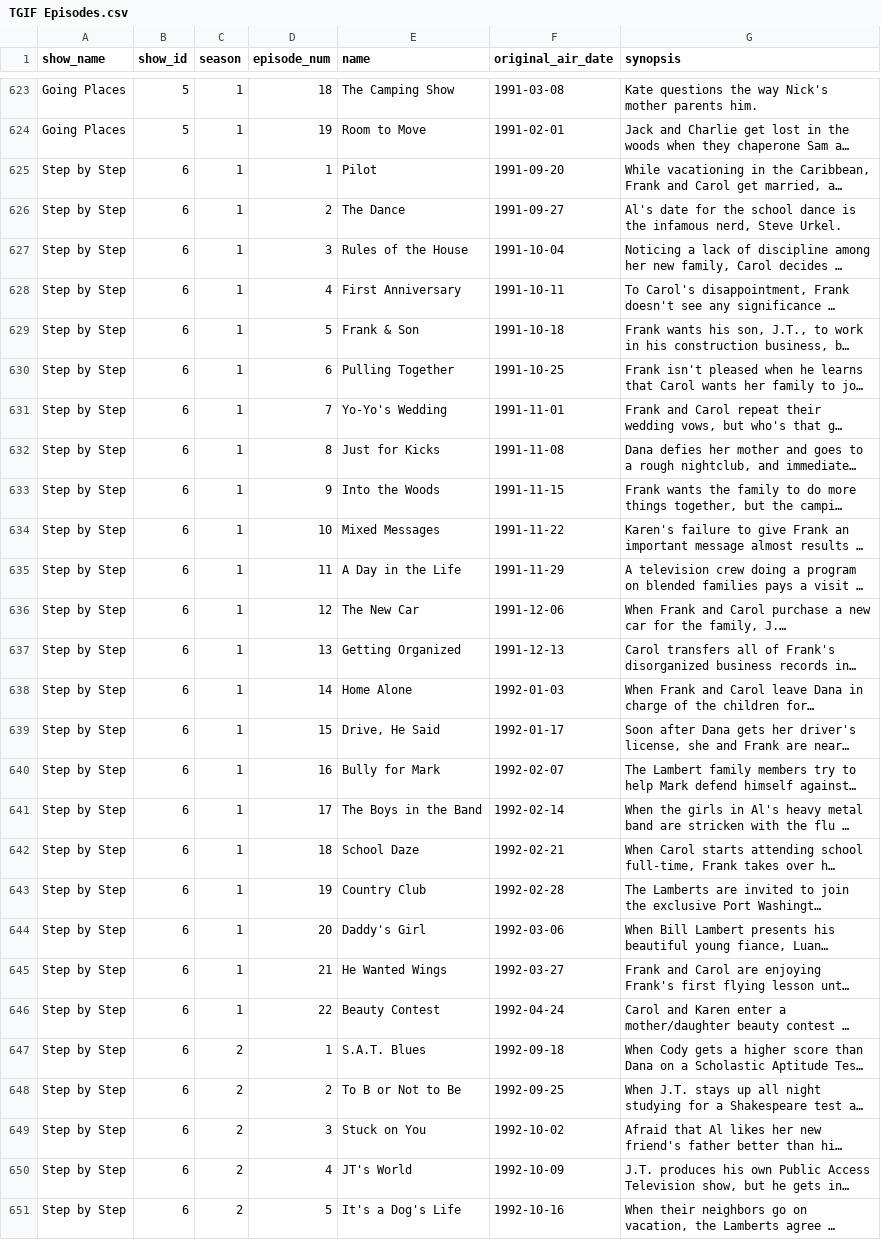
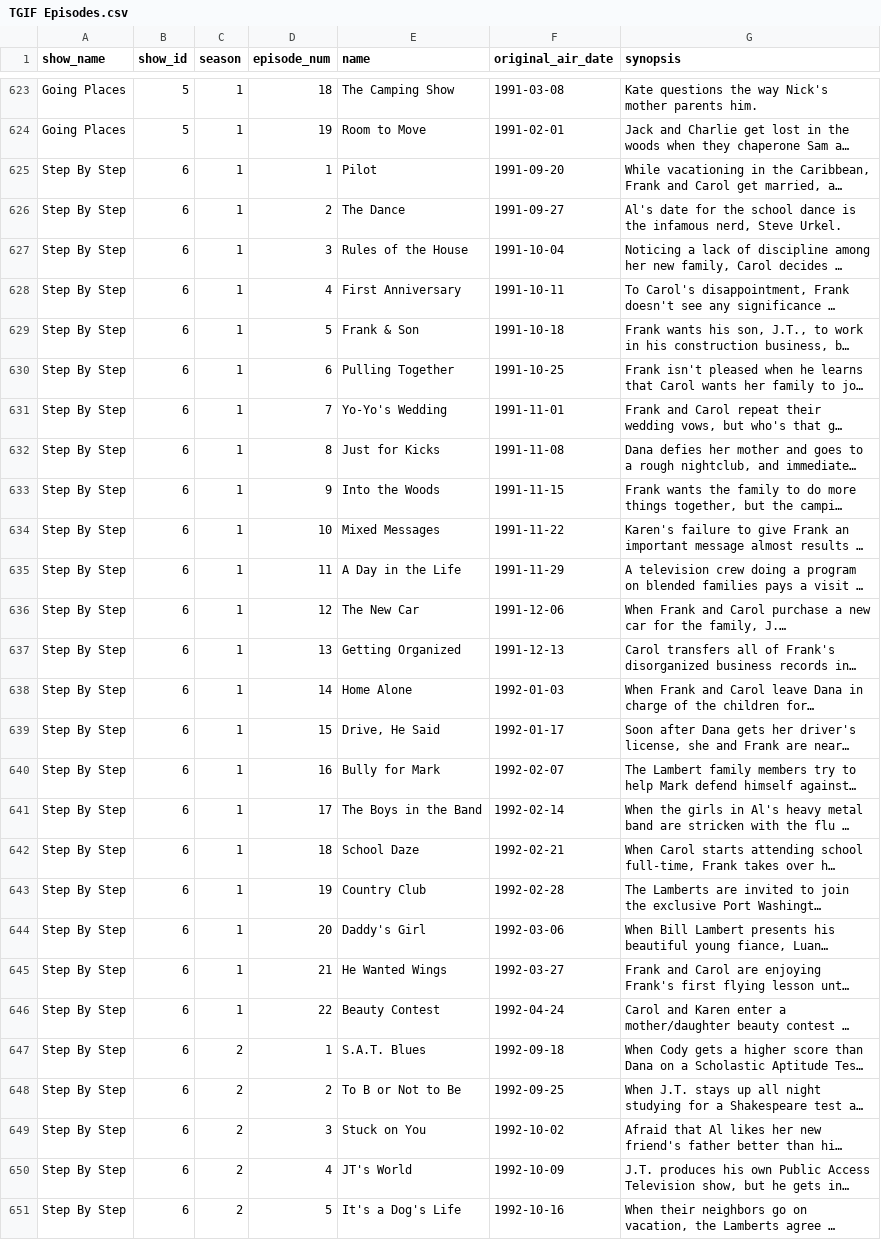
Before and after one commit to bronzehedwick/TGIF, a CSV file: db/TGIF Episodes.csv, drawn as a sheet; only a part is shown, gaps mark what is left out; long unchanged cells end in …; the diff covers the shown part only; the diff names each change by its address in the sheet, - before the commit and + after, or states it on an @@ line.

Commit message:
Added images for shows and updated program tiles to include season/ep numbers.

```diff
--- a/db/TGIF Episodes.csv
+++ b/db/TGIF Episodes.csv
-A625:A651 (show_name): Step by Step
+A625:A651 (show_name): Step By Step
```
Also changed, not shown: 133 edited cells elsewhere in this file, 24 other files.
